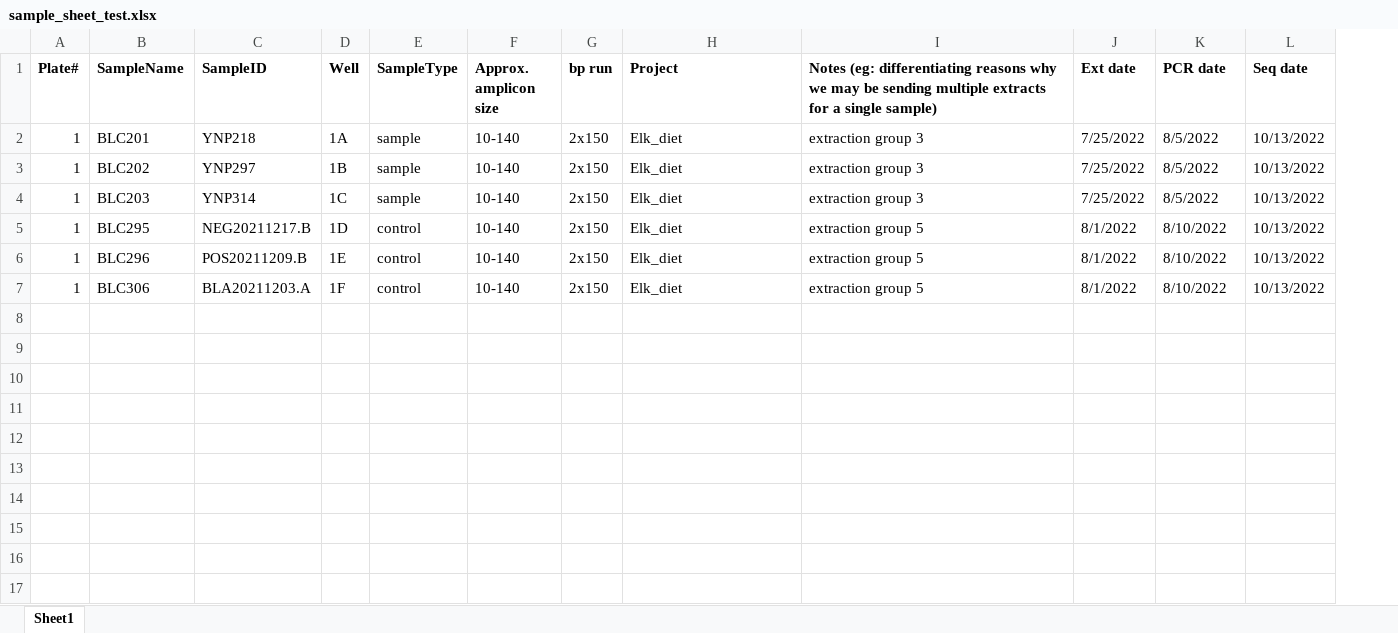
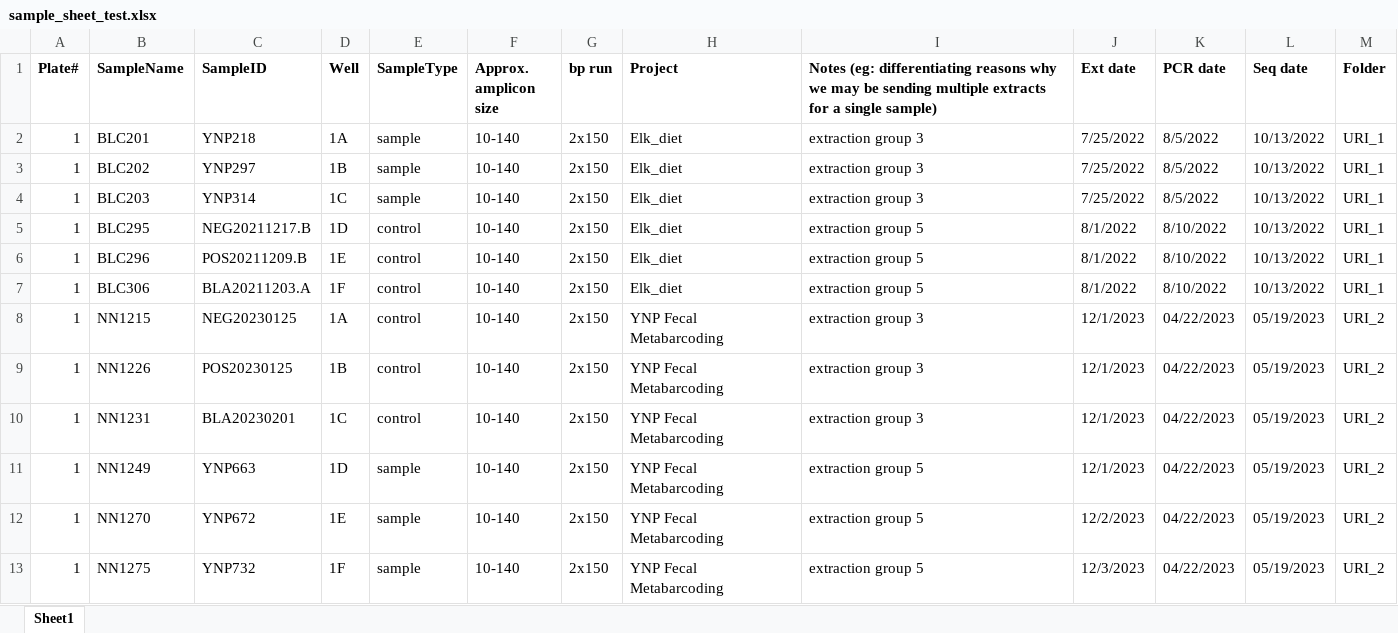
Before and after one commit to trklab-metabarcoding/obitools2-preprocessing-pipeline, an Excel workbook: sample_sheet_test.xlsx, sheet Sheet1, drawn as a sheet; values as stored, in another font and other column widths than the file's, no borders; conditional formats not drawn; the diff names each change by its address in the sheet, - before the commit and + after, or states it on an @@ line.

Commit message:
refactor: major refactor to templating to force 2a and 2b per each seq date

```diff
--- a/sample_sheet_test.xlsx (sheet Sheet1)
+++ b/sample_sheet_test.xlsx (sheet Sheet1)
+column M (Folder), rows 2-7: all URI_1
+row 8: 1 | NN1215 | NEG20230125 | 1A | control | 10-140 | 2x150 | YNP Fecal Metabarcoding | extraction group 3 | 12/1/2023 | 04/22/2023 | 05/19/2023 | URI_2
+row 9: 1 | NN1226 | POS20230125 | 1B | control | 10-140 | 2x150 | YNP Fecal Metabarcoding | extraction group 3 | 12/1/2023 | 04/22/2023 | 05/19/2023 | URI_2
+row 10: 1 | NN1231 | BLA20230201 | 1C | control | 10-140 | 2x150 | YNP Fecal Metabarcoding | extraction group 3 | 12/1/2023 | 04/22/2023 | 05/19/2023 | URI_2
+row 11: 1 | NN1249 | YNP663 | 1D | sample | 10-140 | 2x150 | YNP Fecal Metabarcoding | extraction group 5 | 12/1/2023 | 04/22/2023 | 05/19/2023 | URI_2
+row 12: 1 | NN1270 | YNP672 | 1E | sample | 10-140 | 2x150 | YNP Fecal Metabarcoding | extraction group 5 | 12/2/2023 | 04/22/2023 | 05/19/2023 | URI_2
+row 13: 1 | NN1275 | YNP732 | 1F | sample | 10-140 | 2x150 | YNP Fecal Metabarcoding | extraction group 5 | 12/3/2023 | 04/22/2023 | 05/19/2023 | URI_2
```
Also changed, not shown: 31 other files.
